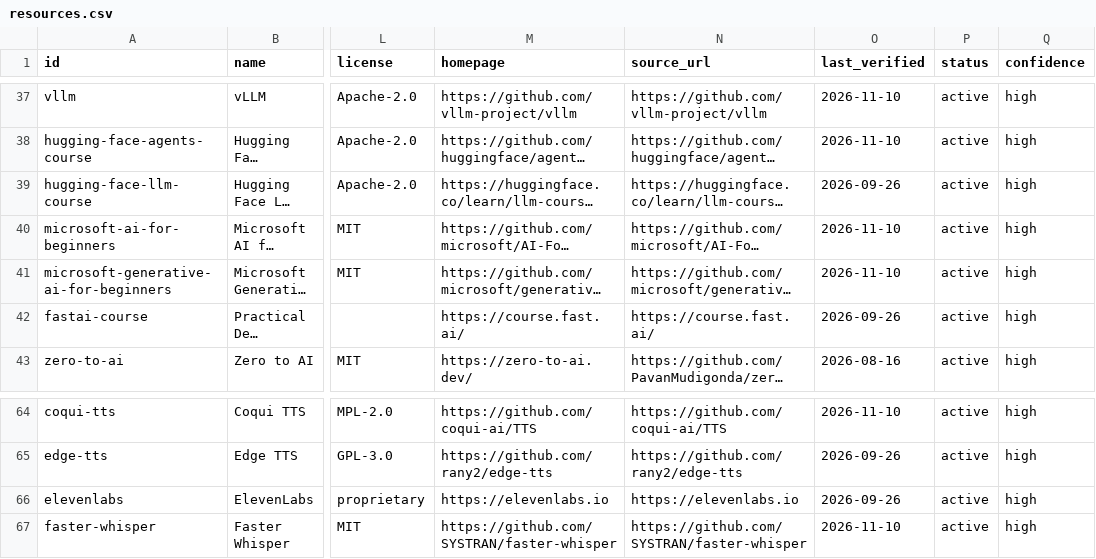
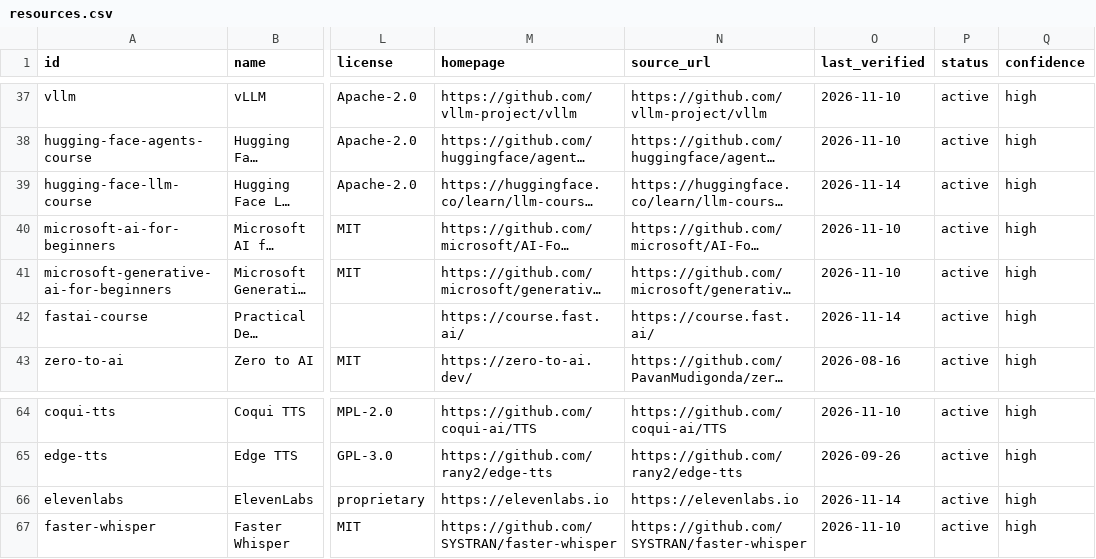
Before and after one commit to ArthureCodage/free-ai-atlas, a CSV file: site/data/resources.csv, drawn as a sheet; only a part is shown, gaps mark what is left out; long unchanged cells end in …; the diff covers the shown part only; the diff names each change by its address in the sheet, - before the commit and + after, or states it on an @@ line.

```diff
--- a/site/data/resources.csv
+++ b/site/data/resources.csv
-O39 (last_verified): 2026-09-26
+O39 (last_verified): 2026-11-14
-O42 (last_verified): 2026-09-26
+O42 (last_verified): 2026-11-14
-O66 (last_verified): 2026-09-26
+O66 (last_verified): 2026-11-14
```
Also changed, not shown: 11 edited cells elsewhere in this file, 20 other files.
